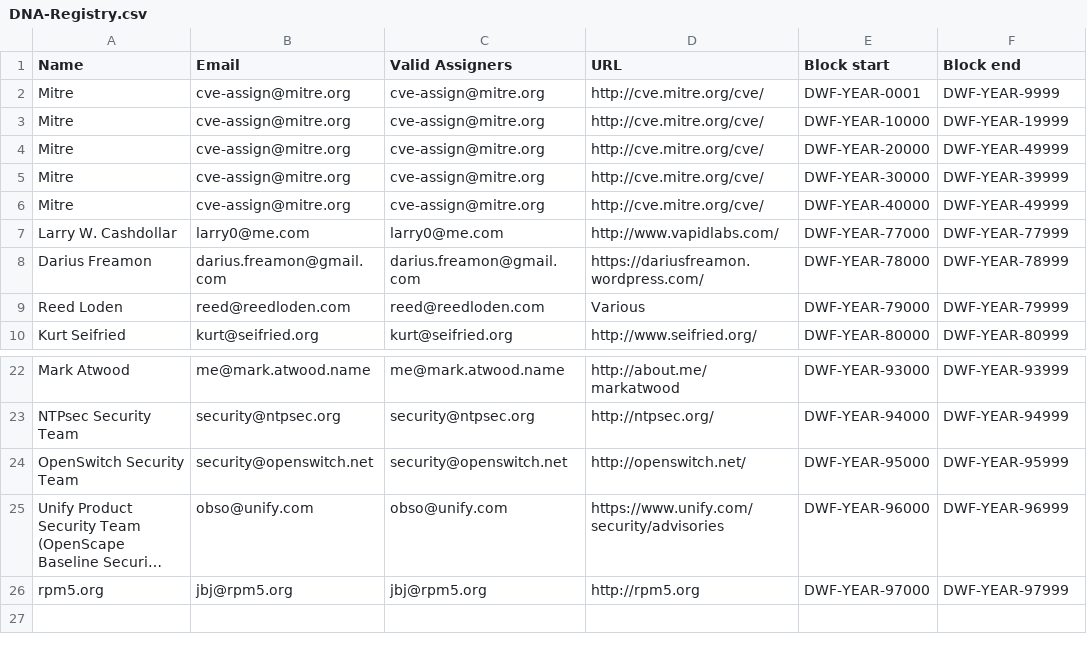
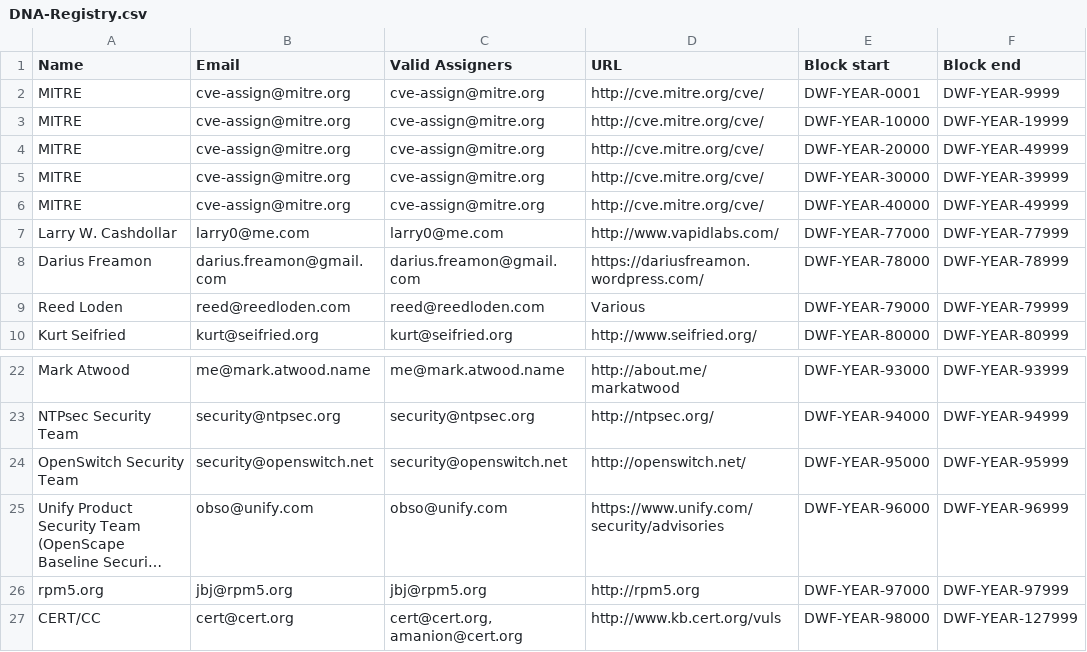
Before and after one commit to trylinux/DNA-Registry, a CSV file: DNA-Registry.csv, drawn as a sheet; only a part is shown, gaps mark what is left out; long unchanged cells end in ….

Commit message:
CERT/CC allocation, capitalize MITRE

```diff
--- a/DNA-Registry.csv
+++ b/DNA-Registry.csv
@@ -1,7 +1,7 @@
 "Name","Email","Valid Assigners","URL","Block start","Block end"
-"Mitre","cve-assign@mitre.org","cve-assign@mitre.org","http://cve.mitre.org/cve/","DWF-YEAR-0001","DWF-YEAR-9999"
-"Mitre","cve-assign@mitre.org","cve-assign@mitre.org","http://cve.mitre.org/cve/","DWF-YEAR-10000","DWF-YEAR-19999"
-"Mitre","cve-assign@mitre.org","cve-assign@mitre.org","http://cve.mitre.org/cve/","DWF-YEAR-20000","DWF-YEAR-49999"
-"Mitre","cve-assign@mitre.org","cve-assign@mitre.org","http://cve.mitre.org/cve/","DWF-YEAR-30000","DWF-YEAR-39999"
-"Mitre","cve-assign@mitre.org","cve-assign@mitre.org","http://cve.mitre.org/cve/","DWF-YEAR-40000","DWF-YEAR-49999"
+"MITRE","cve-assign@mitre.org","cve-assign@mitre.org","http://cve.mitre.org/cve/","DWF-YEAR-0001","DWF-YEAR-9999"
+"MITRE","cve-assign@mitre.org","cve-assign@mitre.org","http://cve.mitre.org/cve/","DWF-YEAR-10000","DWF-YEAR-19999"
+"MITRE","cve-assign@mitre.org","cve-assign@mitre.org","http://cve.mitre.org/cve/","DWF-YEAR-20000","DWF-YEAR-49999"
+"MITRE","cve-assign@mitre.org","cve-assign@mitre.org","http://cve.mitre.org/cve/","DWF-YEAR-30000","DWF-YEAR-39999"
+"MITRE","cve-assign@mitre.org","cve-assign@mitre.org","http://cve.mitre.org/cve/","DWF-YEAR-40000","DWF-YEAR-49999"
 "Larry W. Cashdollar","larry0@me.com","larry0@me.com","http://www.vapidlabs.com/","DWF-YEAR-77000","DWF-YEAR-77999"
@@ -26 +26,2 @@
 "rpm5.org","jbj@rpm5.org","jbj@rpm5.org","http://rpm5.org","DWF-YEAR-97000","DWF-YEAR-97999"
+"CERT/CC","cert@cert.org","cert@cert.org,amanion@cert.org","http://www.kb.cert.org/vuls","DWF-YEAR-98000","DWF-YEAR-127999"
```
